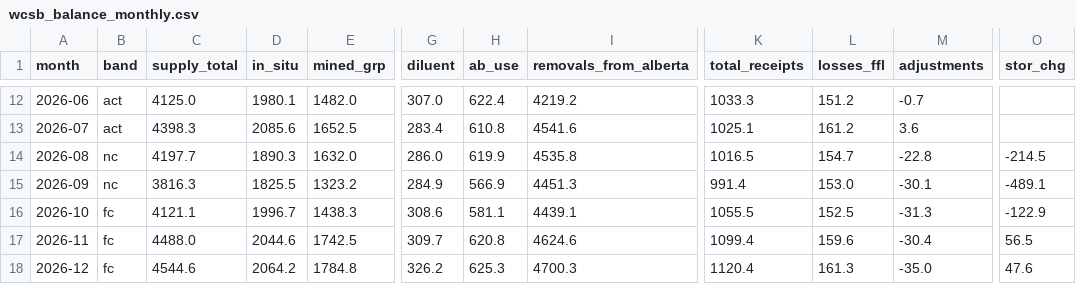
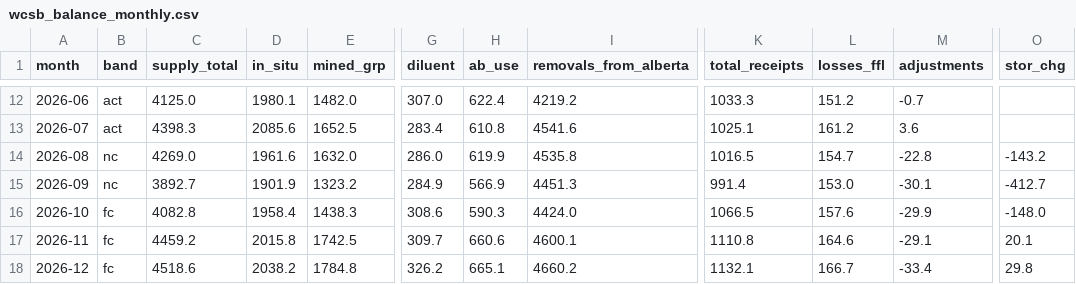
Before and after one commit to heavyreading/heavyreading-staging, a CSV file: data/wcsb_balance_monthly.csv, drawn as a sheet; only a part is shown, gaps mark what is left out; the diff covers the shown part only; the diff names each change by its address in the sheet, - before the commit and + after, or states it on an @@ line.

```diff
--- a/data/wcsb_balance_monthly.csv
+++ b/data/wcsb_balance_monthly.csv
-C14 (supply_total): 4197.7
+C14 (supply_total): 4269.0
-D14 (in_situ): 1890.3
+D14 (in_situ): 1961.6
-O14 (stor_chg): -214.5
+O14 (stor_chg): -143.2
-C15 (supply_total): 3816.3
+C15 (supply_total): 3892.7
-D15 (in_situ): 1825.5
+D15 (in_situ): 1901.9
-O15 (stor_chg): -489.1
+O15 (stor_chg): -412.7
-C16 (supply_total): 4121.1
+C16 (supply_total): 4082.8
-D16 (in_situ): 1996.7
+D16 (in_situ): 1958.4
-H16 (ab_use): 581.1
+H16 (ab_use): 590.3
-I16 (removals_from_alberta): 4439.1
+I16 (removals_from_alberta): 4424.0
-K16 (total_receipts): 1055.5
+K16 (total_receipts): 1066.5
-L16 (losses_ffl): 152.5
+L16 (losses_ffl): 157.6
-M16 (adjustments): -31.3
+M16 (adjustments): -29.9
-O16 (stor_chg): -122.9
+O16 (stor_chg): -148.0
-C17 (supply_total): 4488.0
+C17 (supply_total): 4459.2
-D17 (in_situ): 2044.6
+D17 (in_situ): 2015.8
-H17 (ab_use): 620.8
+H17 (ab_use): 660.6
-I17 (removals_from_alberta): 4624.6
+I17 (removals_from_alberta): 4600.1
-K17 (total_receipts): 1099.4
+K17 (total_receipts): 1110.8
-L17 (losses_ffl): 159.6
+L17 (losses_ffl): 164.6
-M17 (adjustments): -30.4
+M17 (adjustments): -29.1
-O17 (stor_chg): 56.5
+O17 (stor_chg): 20.1
-C18 (supply_total): 4544.6
+C18 (supply_total): 4518.6
-D18 (in_situ): 2064.2
+D18 (in_situ): 2038.2
-H18 (ab_use): 625.3
+H18 (ab_use): 665.1
-I18 (removals_from_alberta): 4700.3
+I18 (removals_from_alberta): 4660.2
-K18 (total_receipts): 1120.4
+K18 (total_receipts): 1132.1
-L18 (losses_ffl): 161.3
+L18 (losses_ffl): 166.7
-M18 (adjustments): -35.0
+M18 (adjustments): -33.4
-O18 (stor_chg): 47.6
+O18 (stor_chg): 29.8
```
Also changed, not shown: 96 edited cells elsewhere in this file, data/charts/project-production-vs-peak.csv, data/charts/supply-by-type.csv, 38 other files.
